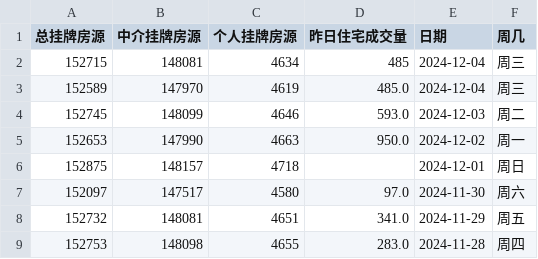
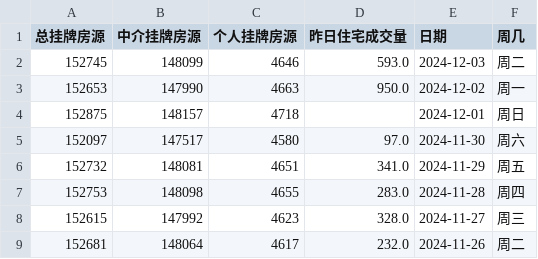
Before and after one commit to Channe/njhouse, a CSV file: house_scripts/njhouse_stock_daily/njhouse_stock_daily.csv, drawn as a sheet; only a part is shown; the shorter side is filled out with more unchanged rows.

```diff
--- a/house_scripts/njhouse_stock_daily/njhouse_stock_daily.csv
+++ b/house_scripts/njhouse_stock_daily/njhouse_stock_daily.csv
@@ -1,4 +1,2 @@
 总挂牌房源,中介挂牌房源,个人挂牌房源,昨日住宅成交量,日期,周几
-152715,148081,4634,485,2024-12-04,周三
-152589,147970,4619,485.0,2024-12-04,周三
 152745,148099,4646,593.0,2024-12-03,周二
```
Also changed, not shown: 3 other files.
